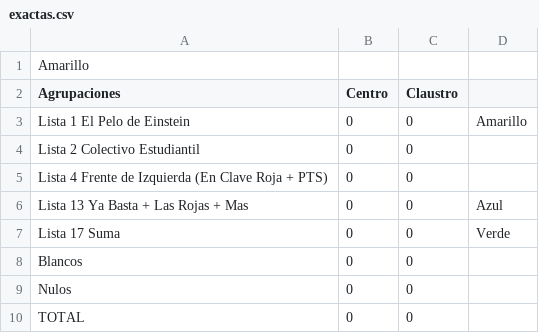
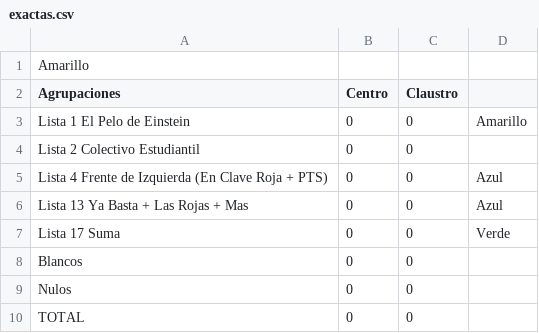
Before and after one commit to ivansch/facultadesCSV, a CSV file: exactas.csv, drawn as a sheet.

Commit message:
Update exactas.csv

```diff
--- a/exactas.csv
+++ b/exactas.csv
@@ -4,3 +4,3 @@ Lista 1 El Pelo de Einstein,0,0,Amarillo
 Lista 2 Colectivo Estudiantil,0,0
-Lista 4 Frente de Izquierda (En Clave Roja + PTS),0,0
+Lista 4 Frente de Izquierda (En Clave Roja + PTS),0,0,Azul
 Lista 13 Ya Basta + Las Rojas + Mas,0,0,Azul
```
